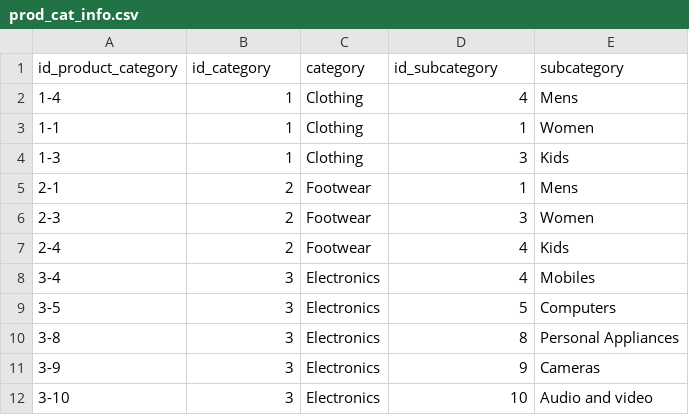
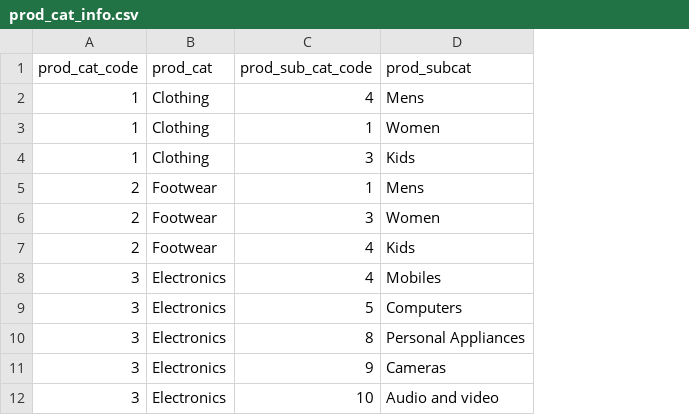
Before and after one commit to AlanGMF/Squad_2, a CSV file: Buster-Block/utils/etl/processed_data/prod_cat_info.csv, drawn as a sheet; only a part is shown; removed rows and columns are numbered as before the commit, all else as after; the diff names each change by its address in the sheet, - before the commit and + after, or states it on an @@ line.

```diff
--- a/Buster-Block/utils/etl/processed_data/prod_cat_info.csv
+++ b/Buster-Block/utils/etl/processed_data/prod_cat_info.csv
-column A, rows 2-12: 1-4 | 1-1 | 1-3 | 2-1 | 2-3 | 2-4 | 3-4 | 3-5 | 3-8 | 3-9 | 3-10
-row 1: id_product_category | id_category | category | id_subcategory | subcategory
+row 1: prod_cat_code | prod_cat | prod_sub_cat_code | prod_subcat
```
Also changed, not shown: 6 other files.
